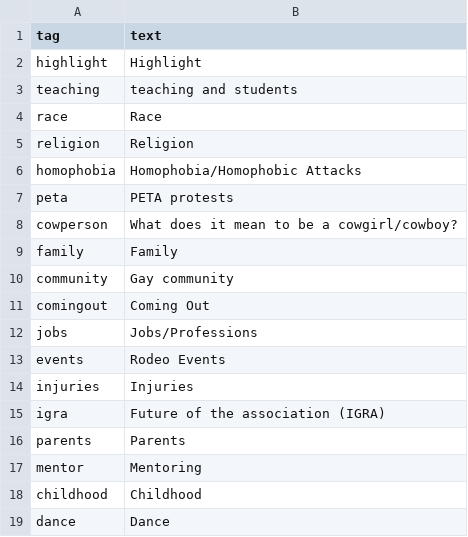
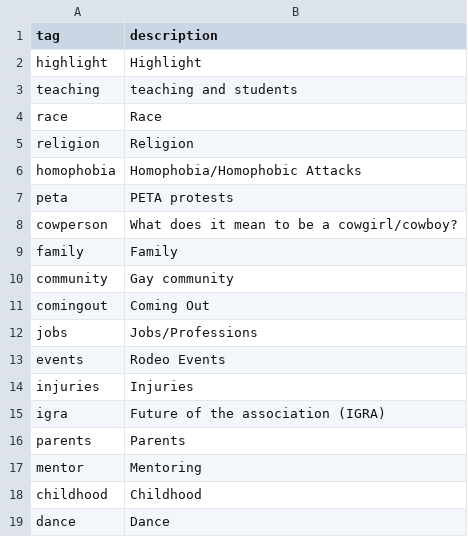
Before and after one commit to thecdil/gayrodeo_dev, a CSV file: _data/filters.csv, drawn as a sheet.

Commit message:
not text desscription in filters.csv

```diff
--- a/_data/filters.csv
+++ b/_data/filters.csv
@@ -1,2 +1,2 @@
-tag,text
+tag,description
 highlight,Highlight
```
Also changed, not shown: 1 other file.
